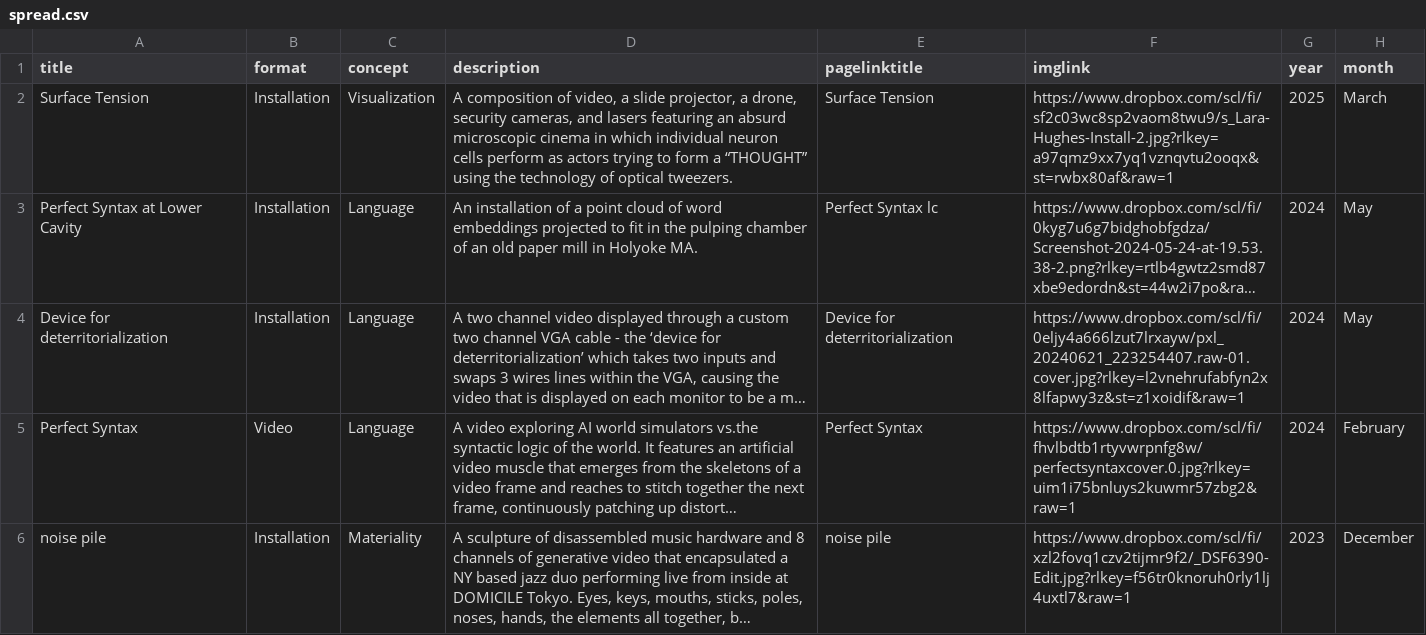
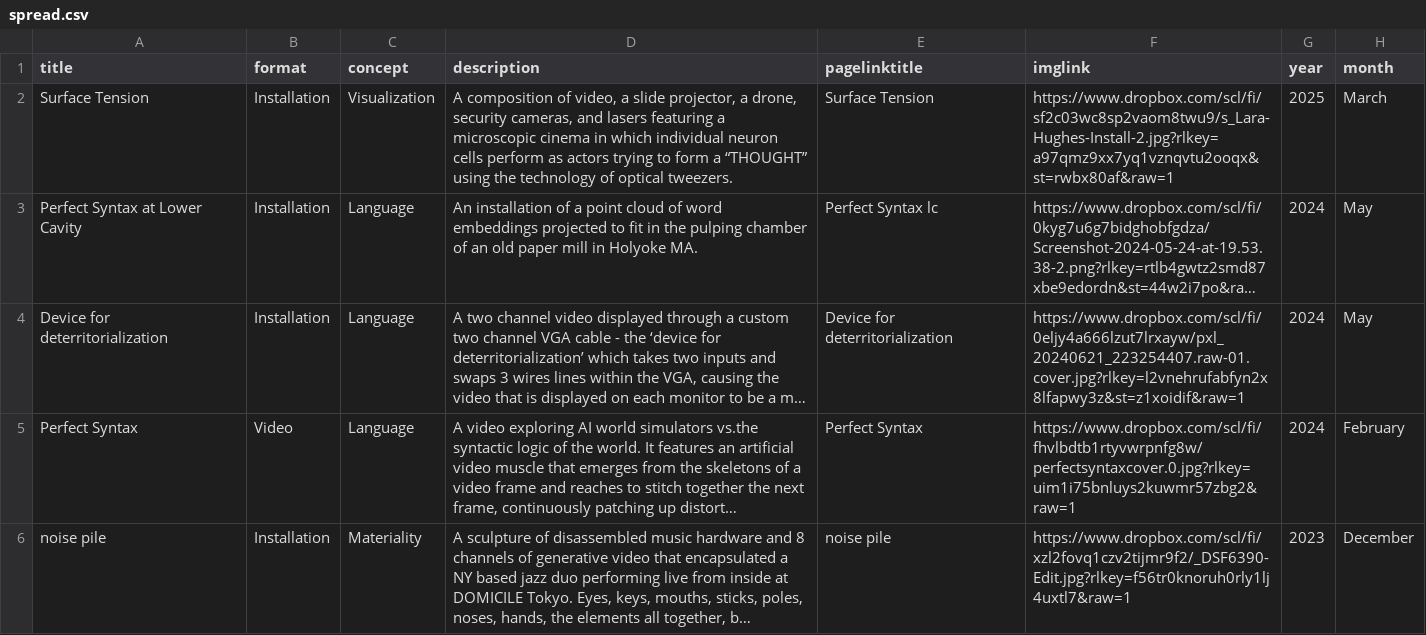
Before and after one commit to KarynN/karynnet-23, a CSV file: spread.csv, drawn as a sheet; only a part is shown; long unchanged cells end in …; the diff names each change by its address in the sheet, - before the commit and + after, or states it on an @@ line.

```diff
--- a/spread.csv
+++ b/spread.csv
-D2 (description): …lasers featuring an absurd microscopic cinema…
+D2 (description): …lasers featuring a microscopic cinema…
```
Also changed, not shown: 1 other file.
